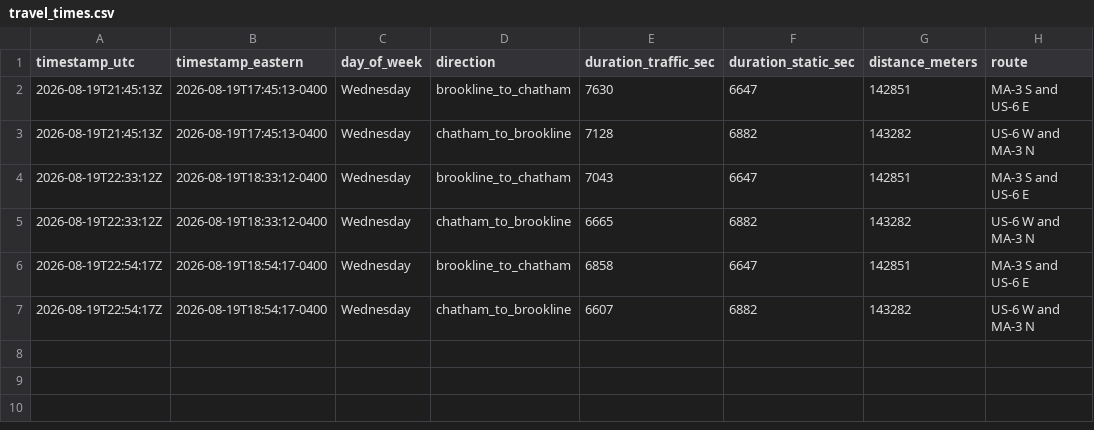
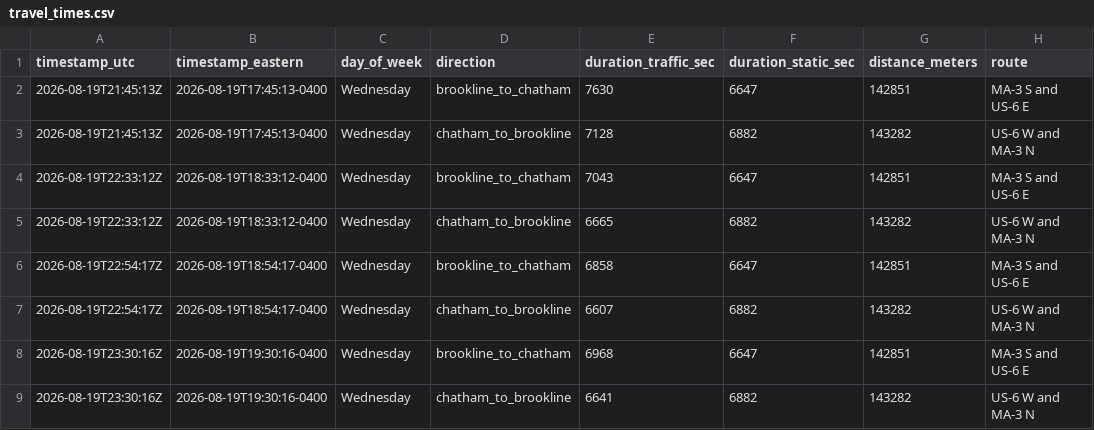
Before and after one commit to millxing/cape-traffic, a CSV file: data/travel_times.csv, drawn as a sheet.

```diff
--- a/data/travel_times.csv
+++ b/data/travel_times.csv
@@ -7 +7,3 @@ timestamp_utc,timestamp_eastern,day_of_week,direction,duration_traffic_sec,durat
 2026-08-19T22:54:17Z,2026-08-19T18:54:17-0400,Wednesday,chatham_to_brookline,6607,6882,143282,US-6 W and MA-3 N
+2026-08-19T23:30:16Z,2026-08-19T19:30:16-0400,Wednesday,brookline_to_chatham,6968,6647,142851,MA-3 S and US-6 E
+2026-08-19T23:30:16Z,2026-08-19T19:30:16-0400,Wednesday,chatham_to_brookline,6641,6882,143282,US-6 W and MA-3 N
```
